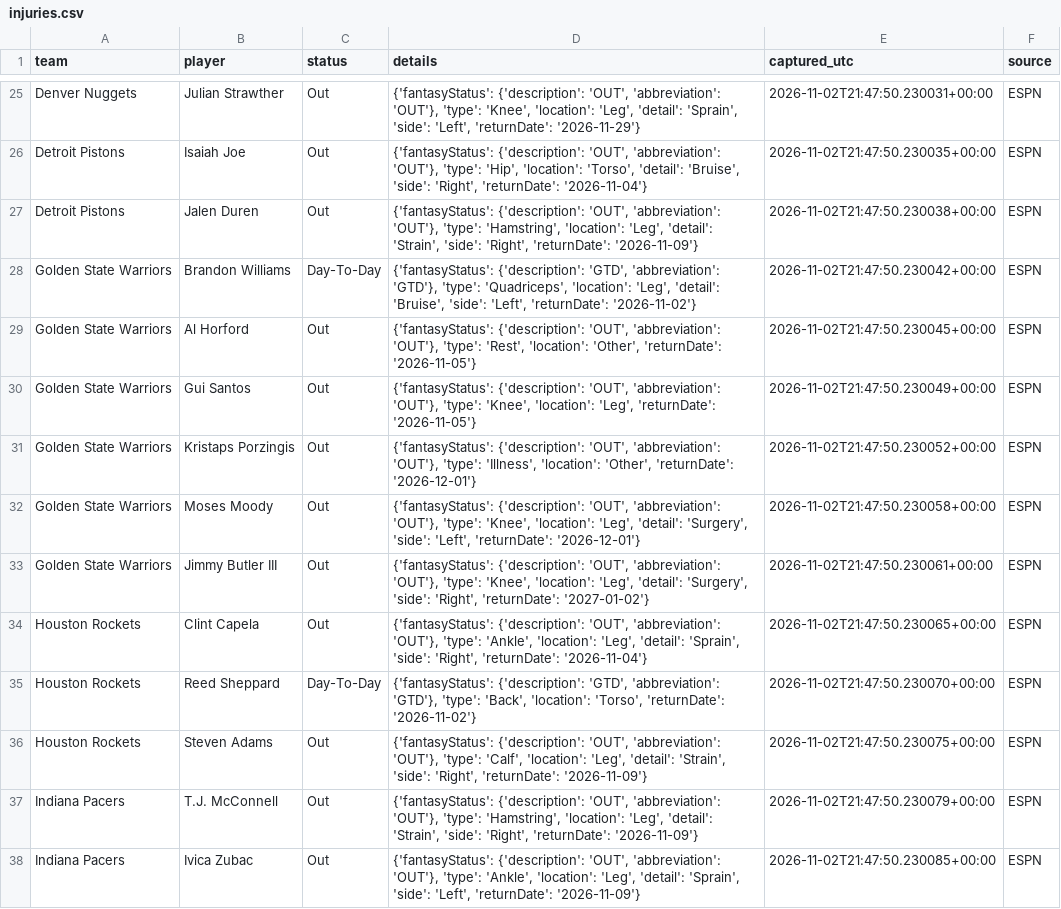
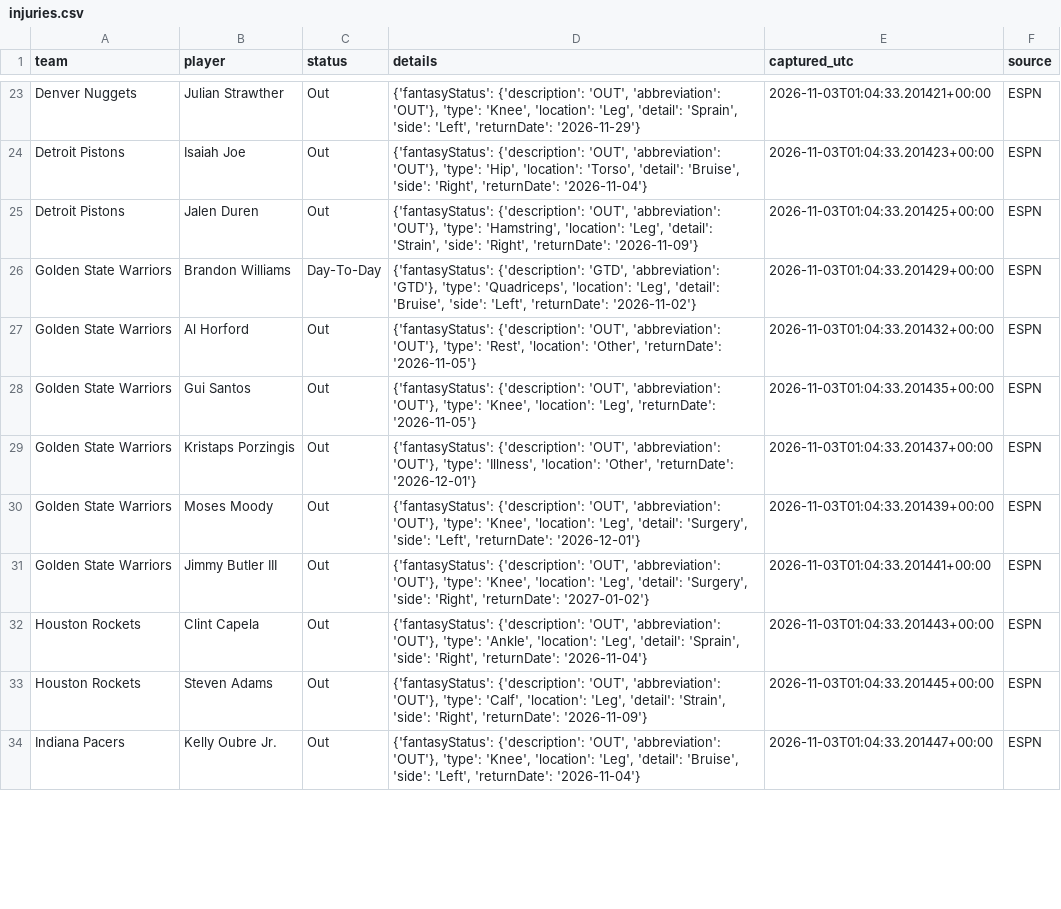
Before and after one commit to conny92-coder/Nba-edge, a CSV file: data/injuries.csv, drawn as a sheet; only a part is shown, gaps mark what is left out; removed rows and columns are numbered as before the commit, all else as after; the diff covers the shown part only; the diff names each change by its address in the sheet, - before the commit and + after, or states it on an @@ line.

```diff
--- a/data/injuries.csv
+++ b/data/injuries.csv
-E23 (captured_utc): 2026-11-02T21:47:50.230031+00:00
+E23 (captured_utc): 2026-11-03T01:04:33.201421+00:00
-E24 (captured_utc): 2026-11-02T21:47:50.230035+00:00
+E24 (captured_utc): 2026-11-03T01:04:33.201423+00:00
-E25 (captured_utc): 2026-11-02T21:47:50.230038+00:00
+E25 (captured_utc): 2026-11-03T01:04:33.201425+00:00
-E26 (captured_utc): 2026-11-02T21:47:50.230042+00:00
+E26 (captured_utc): 2026-11-03T01:04:33.201429+00:00
-E27 (captured_utc): 2026-11-02T21:47:50.230045+00:00
+E27 (captured_utc): 2026-11-03T01:04:33.201432+00:00
-E28 (captured_utc): 2026-11-02T21:47:50.230049+00:00
+E28 (captured_utc): 2026-11-03T01:04:33.201435+00:00
-E29 (captured_utc): 2026-11-02T21:47:50.230052+00:00
+E29 (captured_utc): 2026-11-03T01:04:33.201437+00:00
-E30 (captured_utc): 2026-11-02T21:47:50.230058+00:00
+E30 (captured_utc): 2026-11-03T01:04:33.201439+00:00
-E31 (captured_utc): 2026-11-02T21:47:50.230061+00:00
+E31 (captured_utc): 2026-11-03T01:04:33.201441+00:00
-E32 (captured_utc): 2026-11-02T21:47:50.230065+00:00
+E32 (captured_utc): 2026-11-03T01:04:33.201443+00:00
-row 35: Houston Rockets | Reed Sheppard | Day-To-Day | {'fantasyStatus': {'description': 'GTD', 'abbreviation': 'GTD'}, 'type': 'Back', 'location': 'Torso', 'returnDate': '2026-11-02'} | 2026-11-02T21:47:50.230070+00:00 | ESPN
-E33 (captured_utc): 2026-11-02T21:47:50.230075+00:00
+E33 (captured_utc): 2026-11-03T01:04:33.201445+00:00
-B34 (player): T.J. McConnell
+B34 (player): Kelly Oubre Jr.
-D34 (details): …'OUT'}, 'type': 'Hamstring', 'location': 'Leg', 'detail': 'Strain', 'side': 'Right', 'returnDate': '2026-11-09'}
+D34 (details): …'OUT'}, 'type': 'Knee', 'location': 'Leg', 'detail': 'Bruise', 'side': 'Left', 'returnDate': '2026-11-04'}
-E34 (captured_utc): 2026-11-02T21:47:50.230079+00:00
+E34 (captured_utc): 2026-11-03T01:04:33.201447+00:00
-row 38: Indiana Pacers | Ivica Zubac | Out | {'fantasyStatus': {'description': 'OUT', 'abbreviation': 'OUT'}, 'type': 'Ankle', 'location': 'Leg', 'detail': 'Sprain', 'side': 'Left', 'returnDate': '2026-11-09'} | 2026-11-02T21:47:50.230085+00:00 | ESPN
```
Also changed, not shown: 4 added rows, 8 removed rows and 98 edited cells elsewhere in this file, 2 other files.
